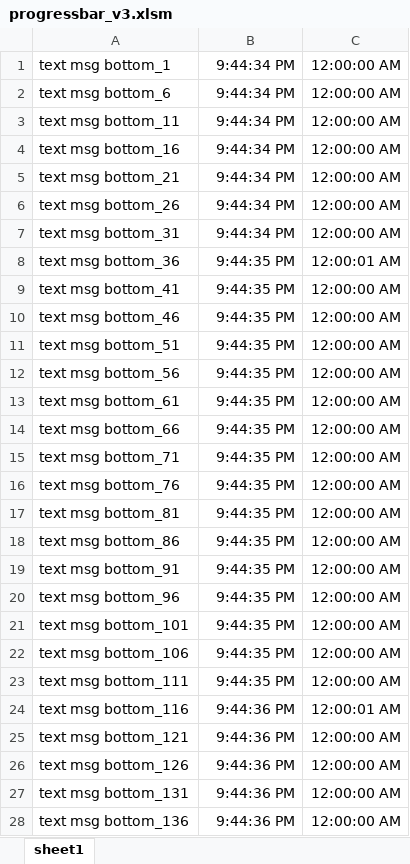
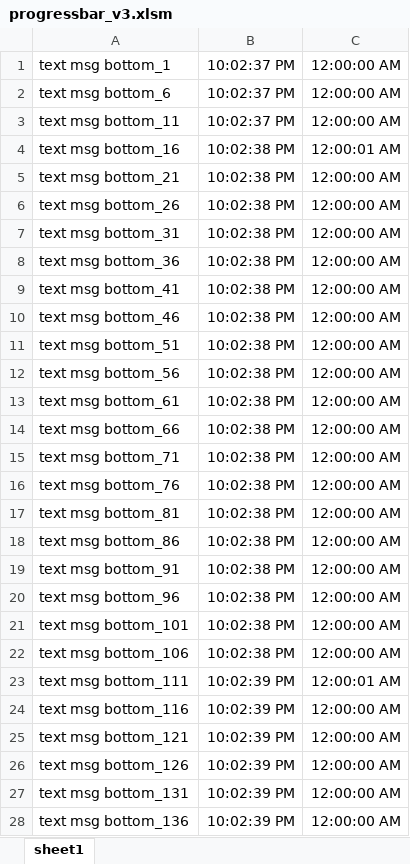
Before and after one commit to vbatools/UserForms-Class-ProgressBar-VBA, an Excel workbook: progressbar_v3.xlsm, sheet sheet1, drawn as a sheet; only a part is shown; values as stored, in another font and other column widths than the file's, no borders; charts and pictures and conditional formats not drawn; the diff covers the shown part only; the diff names each change by its address in the sheet, - before the commit and + after, or states it on an @@ line.

```diff
--- a/progressbar_v3.xlsm (sheet sheet1)
+++ b/progressbar_v3.xlsm (sheet sheet1)
-B1:B3: 9:44:34 PM
+B1:B3: 10:02:37 PM
-B4:B7: 9:44:34 PM
+B4:B7: 10:02:38 PM
-C4: 12:00:00 AM
+C4: 12:00:01 AM
-B8:B22: 9:44:35 PM
+B8:B22: 10:02:38 PM
-C8: 12:00:01 AM
+C8: 12:00:00 AM
-B23: 9:44:35 PM
+B23: 10:02:39 PM
-C23: 12:00:00 AM
+C23: 12:00:01 AM
-B24:B28: 9:44:36 PM
+B24:B28: 10:02:39 PM
-C24: 12:00:01 AM
+C24: 12:00:00 AM
```
Also changed, not shown: 35 edited cells elsewhere in this sheet, 2 other files.
